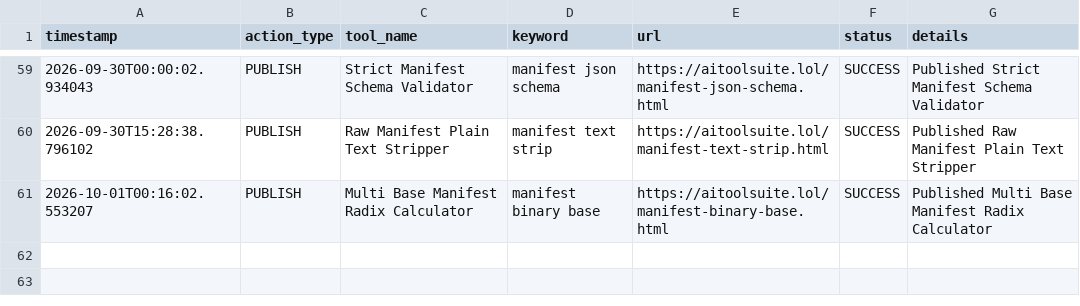
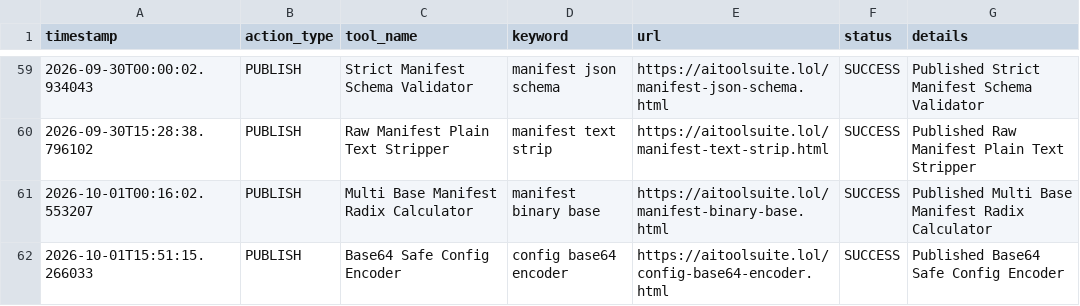
Before and after one commit to jarvissing/aitoolsuite.lol, a CSV file: logs/action_log.csv, drawn as a sheet; only a part is shown, gaps mark what is left out; the diff names each change by its address in the sheet, - before the commit and + after, or states it on an @@ line.

Commit message:
Auto-publish daily tool & update sitemap [skip ci]

```diff
--- a/logs/action_log.csv
+++ b/logs/action_log.csv
+row 62: 2026-10-01T15:51:15.266033 | PUBLISH | Base64 Safe Config Encoder | config base64 encoder | https://aitoolsuite.lol/config-base64-encoder.html | SUCCESS | Published Base64 Safe Config Encoder
```
Also changed, not shown: 6 other files.
